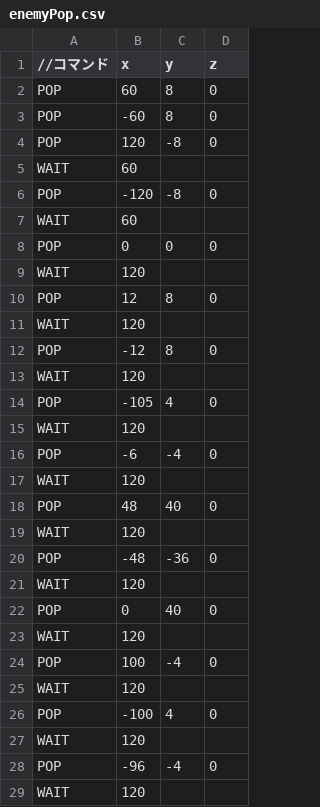
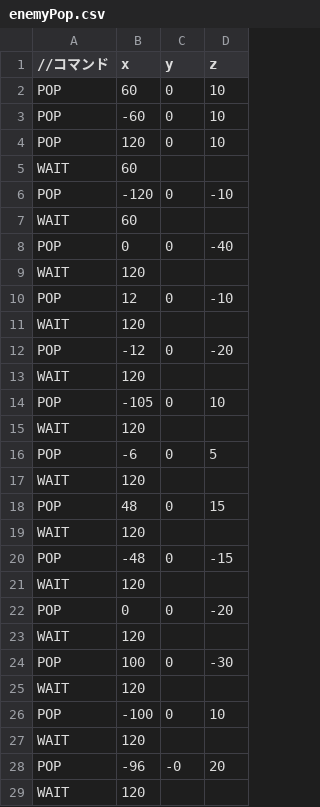
Before and after one commit to daiki-wakui/TD2_1, a CSV file: Resources/enemyPop.csv, drawn as a sheet; only a part is shown; the diff covers the shown part only.

```diff
--- a/Resources/enemyPop.csv
+++ b/Resources/enemyPop.csv
@@ -1,29 +1,29 @@
 //コマンド,x,y,z
-POP,60,8,0,
-POP,-60,8,0
-POP,120,-8,0
+POP,60,0,10,
+POP,-60,0,10
+POP,120,0,10
 WAIT,60,,
-POP,-120,-8,0
+POP,-120,0,-10
 WAIT,60,,
-POP,0,0,0
+POP,0,0,-40
 WAIT,120,,
-POP,12,8,0
+POP,12,0,-10
 WAIT,120,,
-POP,-12,8,0
+POP,-12,0,-20
 WAIT,120,,
-POP,-105,4,0
+POP,-105,0,10
 WAIT,120,,
-POP,-6,-4,0
+POP,-6,0,5
 WAIT,120,,
-POP,48,40,0
+POP,48,0,15
 WAIT,120,,
-POP,-48,-36,0
+POP,-48,0,-15
 WAIT,120,,
-POP,0,40,0
+POP,0,0,-20
 WAIT,120,,
-POP,100,-4,0
+POP,100,0,-30
 WAIT,120,,
-POP,-100,4,0
+POP,-100,0,10
 WAIT,120,
-POP,-96,-4,0
+POP,-96,-0,20
 WAIT,120,,
```
Also changed, not shown: 20 edited cells elsewhere in this file, 2 other files.
